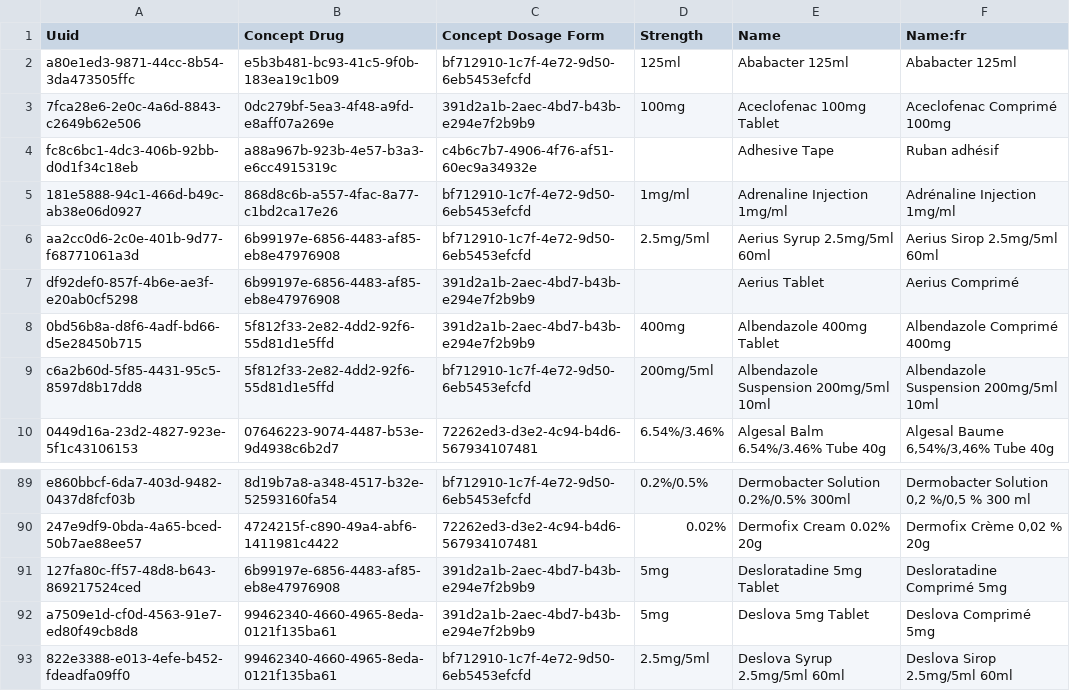
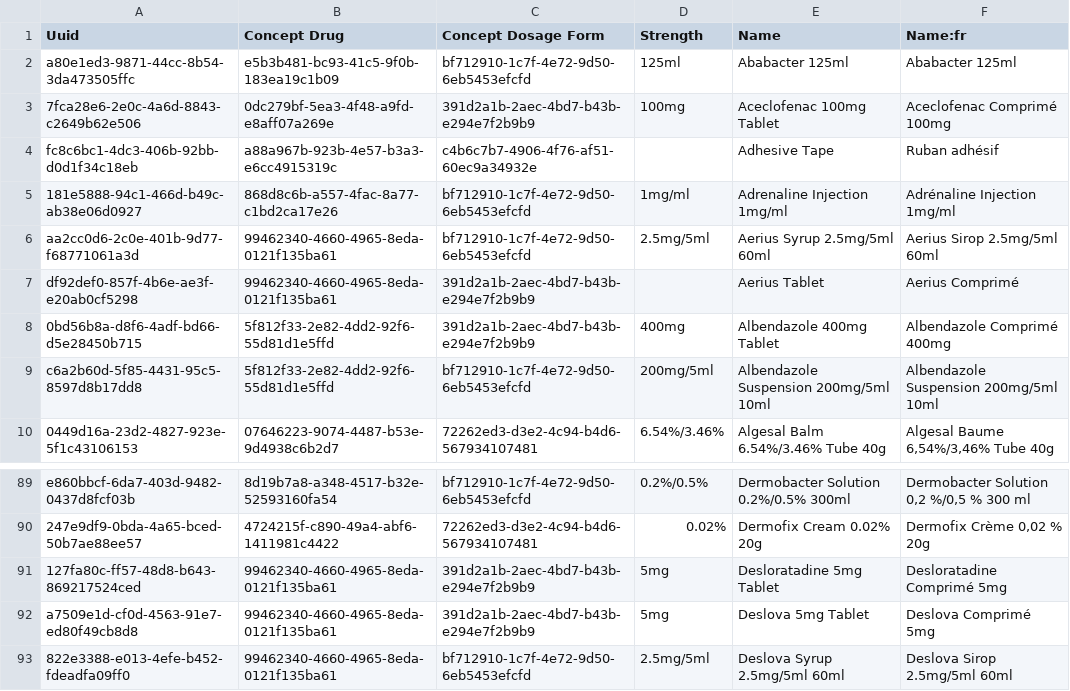
Before and after one commit to MadiroGlobalHealth/UVL-EMR, a CSV file: sites/mugamba/configs/openmrs/initializer_config/drugs/uvl-drugs.csv, drawn as a sheet; only a part is shown, gaps mark what is left out.

Commit message:
fix(drugs): Aerius and Desloratadine reference the exported Desloratadine concept (#787) (#791)
Closes #787. Implementer AI run: c414587a-20f8-4eb1-8e15-06af58cd91f1. Passed on UAT build b45-787-788-789.

```diff
--- a/sites/mugamba/configs/openmrs/initializer_config/drugs/uvl-drugs.csv
+++ b/sites/mugamba/configs/openmrs/initializer_config/drugs/uvl-drugs.csv
@@ -5,4 +5,4 @@ fc8c6bc1-4dc3-406b-92bb-d0d1f34c18eb,a88a967b-923b-4e57-b3a3-e6cc4915319c,c4b6c7
 181e5888-94c1-466d-b49c-ab38e06d0927,868d8c6b-a557-4fac-8a77-c1bd2ca17e26,bf712910-1c7f-4e72-9d50-6eb5453efcfd,1mg/ml,Adrenaline Injection 1mg/ml,Adrénaline Injection 1mg/ml
-aa2cc0d6-2c0e-401b-9d77-f68771061a3d,6b99197e-6856-4483-af85-eb8e47976908,bf712910-1c7f-4e72-9d50-6eb5453efcfd,2.5mg/5ml,Aerius Syrup 2.5mg/5ml 60ml,Aerius Sirop 2.5mg/5ml 60ml
-df92def0-857f-4b6e-ae3f-e20ab0cf5298,6b99197e-6856-4483-af85-eb8e47976908,391d2a1b-2aec-4bd7-b43b-e294e7f2b9b9,,Aerius Tablet,Aerius Comprimé
+aa2cc0d6-2c0e-401b-9d77-f68771061a3d,99462340-4660-4965-8eda-0121f135ba61,bf712910-1c7f-4e72-9d50-6eb5453efcfd,2.5mg/5ml,Aerius Syrup 2.5mg/5ml 60ml,Aerius Sirop 2.5mg/5ml 60ml
+df92def0-857f-4b6e-ae3f-e20ab0cf5298,99462340-4660-4965-8eda-0121f135ba61,391d2a1b-2aec-4bd7-b43b-e294e7f2b9b9,,Aerius Tablet,Aerius Comprimé
 0bd56b8a-d8f6-4adf-bd66-d5e28450b715,5f812f33-2e82-4dd2-92f6-55d81d1e5ffd,391d2a1b-2aec-4bd7-b43b-e294e7f2b9b9,400mg,Albendazole 400mg Tablet,Albendazole Comprimé 400mg
@@ -90,3 +90,3 @@ e860bbcf-6da7-403d-9482-0437d8fcf03b,8d19b7a8-a348-4517-b32e-52593160fa54,bf7129
 247e9df9-0bda-4a65-bced-50b7ae88ee57,4724215f-c890-49a4-abf6-1411981c4422,72262ed3-d3e2-4c94-b4d6-567934107481,0.02%,Dermofix Cream 0.02% 20g,"Dermofix Crème 0,02 % 20g"
-127fa80c-ff57-48d8-b643-869217524ced,6b99197e-6856-4483-af85-eb8e47976908,391d2a1b-2aec-4bd7-b43b-e294e7f2b9b9,5mg,Desloratadine 5mg Tablet,Desloratadine Comprimé 5mg
+127fa80c-ff57-48d8-b643-869217524ced,99462340-4660-4965-8eda-0121f135ba61,391d2a1b-2aec-4bd7-b43b-e294e7f2b9b9,5mg,Desloratadine 5mg Tablet,Desloratadine Comprimé 5mg
 a7509e1d-cf0d-4563-91e7-ed80f49cb8d8,99462340-4660-4965-8eda-0121f135ba61,391d2a1b-2aec-4bd7-b43b-e294e7f2b9b9,5mg,Deslova 5mg Tablet,Deslova Comprimé 5mg
```
Also changed, not shown: 3 other files.
